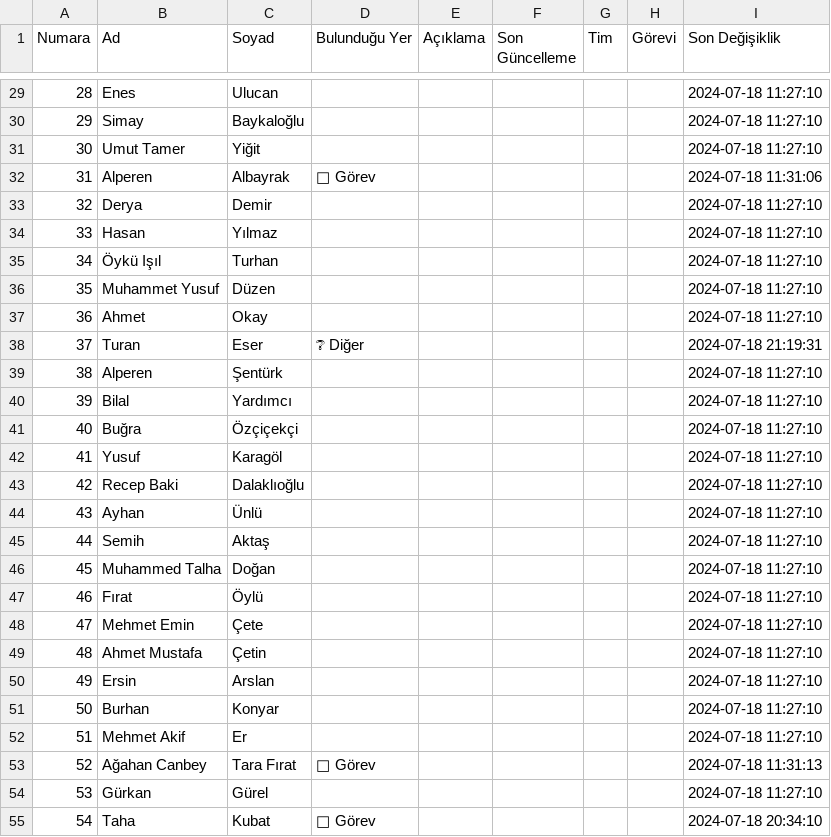
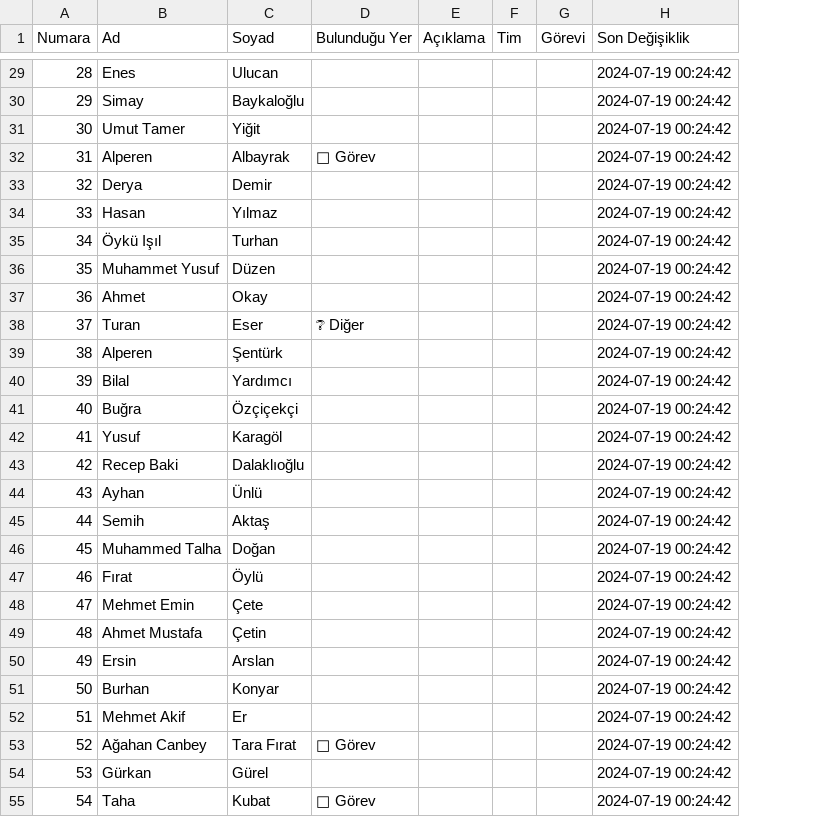
Before and after one commit to kayrahank/ake, a CSV file: edata.csv, drawn as a sheet; only a part is shown, gaps mark what is left out; removed rows and columns are numbered as before the commit, all else as after; the diff covers the shown part only; the diff names each change by its address in the sheet, - before the commit and + after, or states it on an @@ line.

```diff
--- a/edata.csv
+++ b/edata.csv
-column F (Son Güncelleme), empty
-H29:H31 (Son Değişiklik): 2024-07-18 11:27:10
+H29:H31 (Son Değişiklik): 2024-07-19 00:24:42
-H32 (Son Değişiklik): 2024-07-18 11:31:06
+H32 (Son Değişiklik): 2024-07-19 00:24:42
-H33:H37 (Son Değişiklik): 2024-07-18 11:27:10
+H33:H37 (Son Değişiklik): 2024-07-19 00:24:42
-H38 (Son Değişiklik): 2024-07-18 21:19:31
+H38 (Son Değişiklik): 2024-07-19 00:24:42
-H39:H52 (Son Değişiklik): 2024-07-18 11:27:10
+H39:H52 (Son Değişiklik): 2024-07-19 00:24:42
-H53 (Son Değişiklik): 2024-07-18 11:31:13
+H53 (Son Değişiklik): 2024-07-19 00:24:42
-H54 (Son Değişiklik): 2024-07-18 11:27:10
+H54 (Son Değişiklik): 2024-07-19 00:24:42
-H55 (Son Değişiklik): 2024-07-18 20:34:10
+H55 (Son Değişiklik): 2024-07-19 00:24:42
```
Also changed, not shown: 58 edited cells elsewhere in this file, 3 other files.
